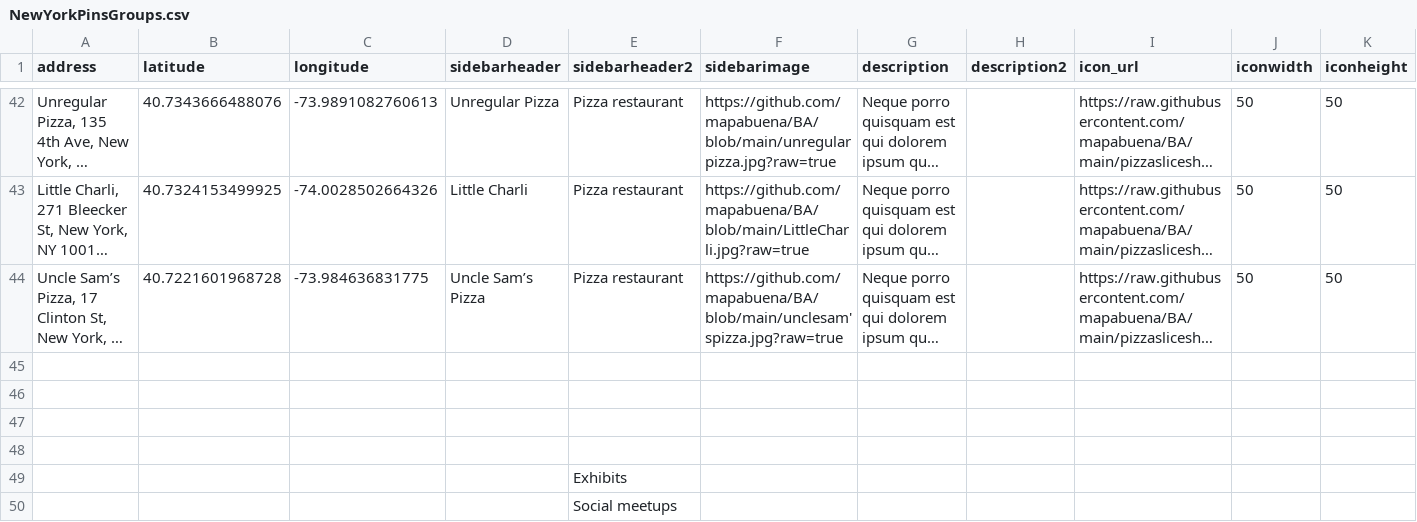
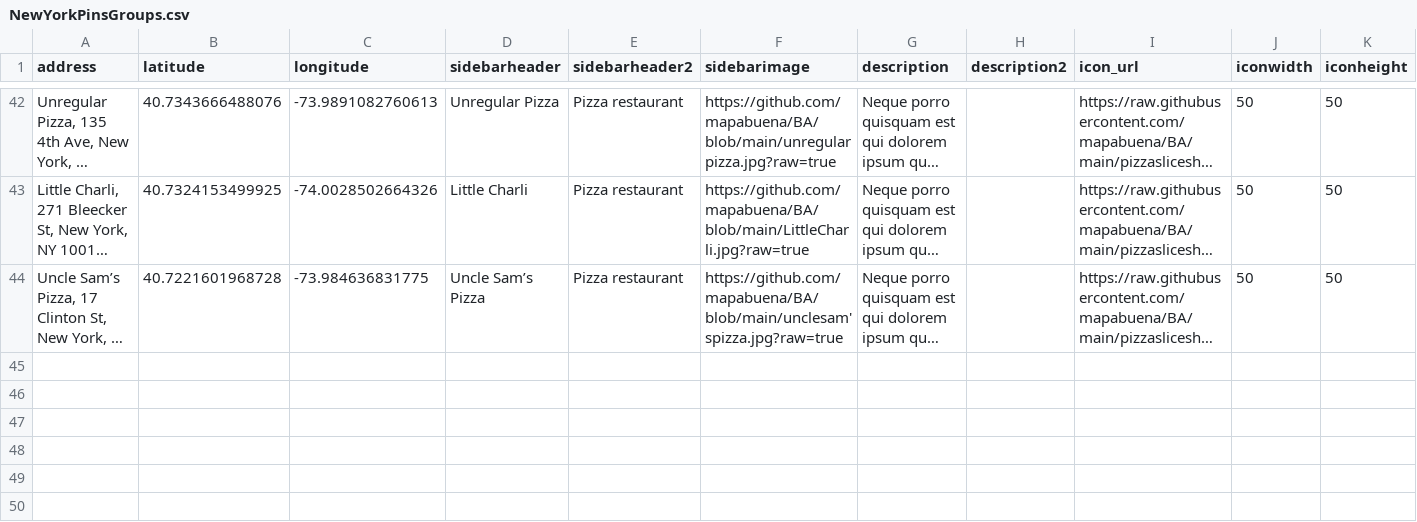
Before and after one commit to mapabuena/BA, a CSV file: NewYorkPinsGroups.csv, drawn as a sheet; only a part is shown, gaps mark what is left out; long unchanged cells end in …; rows hold the shown columns only; the diff names each change by its address in the sheet, - before the commit and + after, or states it on an @@ line.

Commit message:
Update NewYorkPinsGroups.csv

```diff
--- a/NewYorkPinsGroups.csv
+++ b/NewYorkPinsGroups.csv
-row 45: (empty)
-row 46: (empty)
-row 47: (empty)
-row 48: (empty)
-row 49:  |  |  |  | Exhibits
-row 50:  |  |  |  | Social meetups
```
